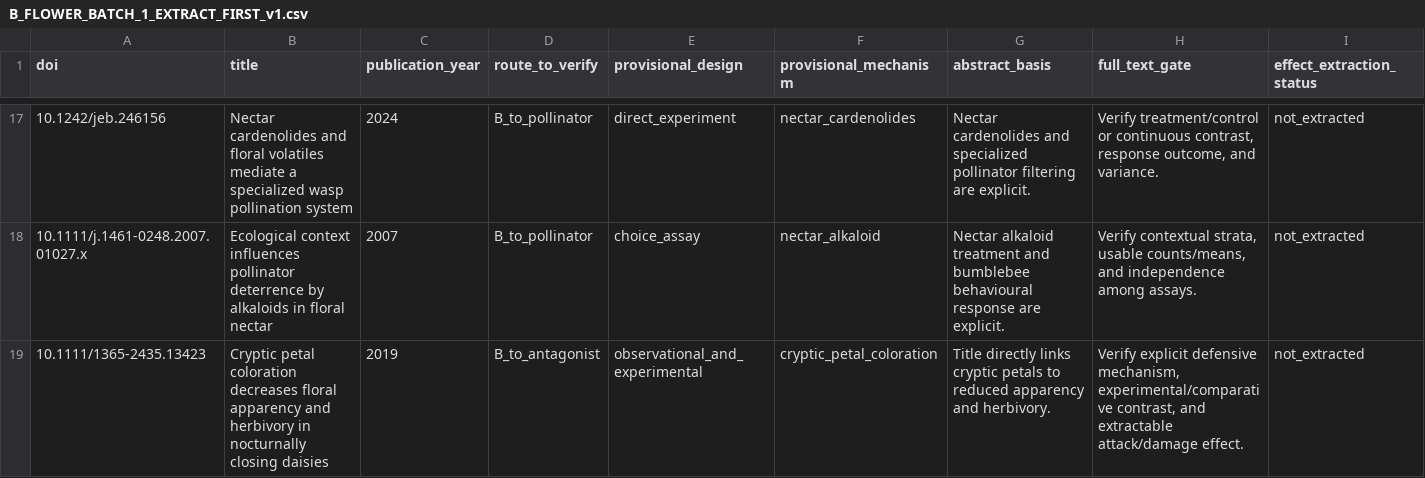
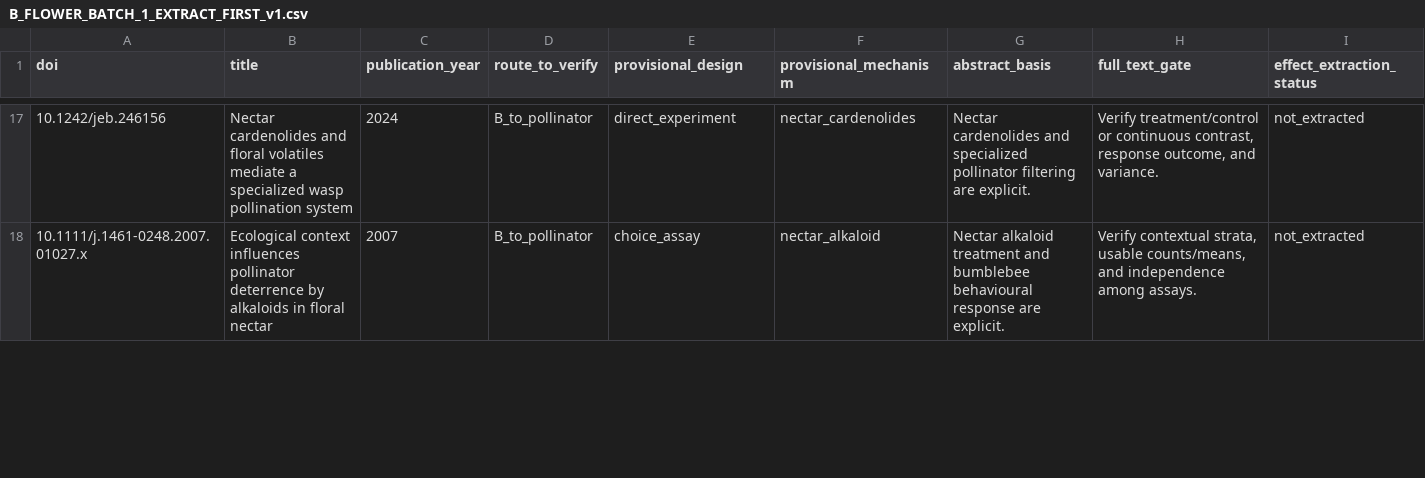
Before and after one commit to zuizui0223/bita, a CSV file: empirical/broad_reality_evidence/b_flower_fulltext/B_FLOWER_BATCH_1_EXTRACT_FIRST_v1.csv, drawn as a sheet; only a part is shown, gaps mark what is left out; the diff covers the shown part only.

Commit message:
fix: keep 18 unique B-flower extract-first candidates

```diff
--- a/empirical/broad_reality_evidence/b_flower_fulltext/B_FLOWER_BATCH_1_EXTRACT_FIRST_v1.csv
+++ b/empirical/broad_reality_evidence/b_flower_fulltext/B_FLOWER_BATCH_1_EXTRACT_FIRST_v1.csv
@@ -18,2 +18 @@ doi,title,publication_year,route_to_verify,provisional_design,provisional_mechan
 10.1111/j.1461-0248.2007.01027.x,"Ecological context influences pollinator deterrence by alkaloids in floral nectar",2007,B_to_pollinator,choice_assay,nectar_alkaloid,"Nectar alkaloid treatment and bumblebee behavioural response are explicit.","Verify contextual strata, usable counts/means, and independence among assays.",not_extracted
-10.1111/1365-2435.13423,"Cryptic petal coloration decreases floral apparency and herbivory in nocturnally closing daisies",2019,B_to_antagonist,observational_and_experimental,cryptic_petal_coloration,"Title directly links cryptic petals to reduced apparency and herbivory.","Verify explicit defensive mechanism, experimental/comparative contrast, and extractable attack/damage effect.",not_extracted
```
Also changed, not shown: 1 added row and 1 edited cell elsewhere in this file.
